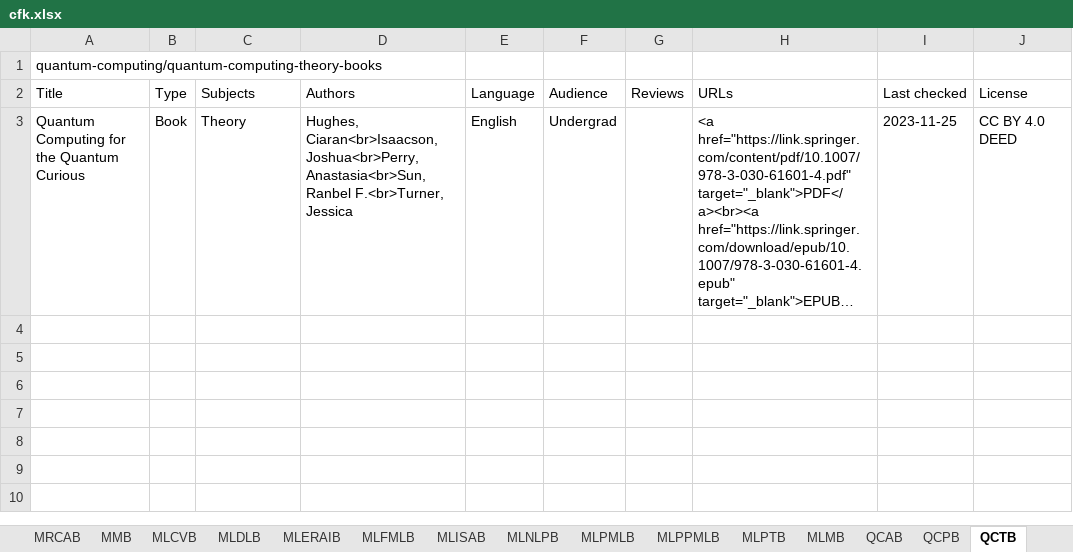
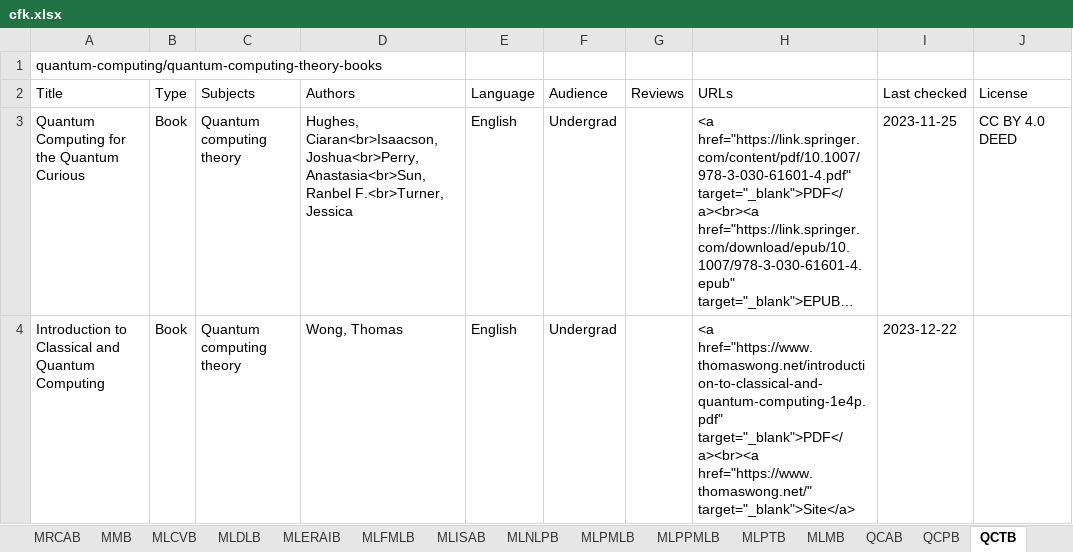
Before and after one commit to CFKNow/cfknow.github.io, an Excel workbook: utilities/cfk.xlsx, sheet QCTB, drawn as a sheet; long unchanged cells end in …; values as stored, in another font and other column widths than the file's, no borders; the diff names each change by its address in the sheet, - before the commit and + after, or states it on an @@ line.

```diff
--- a/utilities/cfk.xlsx (sheet QCTB)
+++ b/utilities/cfk.xlsx (sheet QCTB)
-C3 (Subjects): Theory
+C3 (Subjects): Quantum computing theory
+row 4: Introduction to Classical and Quantum Computing | Book | Quantum computing theory | Wong, Thomas | English | Undergrad |  | <a href="https://www.thomaswong.net/introduction-to-classical-and-quantum-computing-1e4p.pdf" target="_blank">PDF</a><br><a href="https://www.thomaswong.net/" target="_blank">Site</a> | 2023-12-22
```
Also changed, not shown: sheet MLFMLB, sheet CSDSB, sheet MLPMLB, sheet CSTB, sheet MMLB, sheet MLDLB, 9 more sheets, 57 other files.
